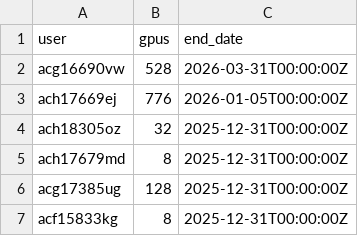
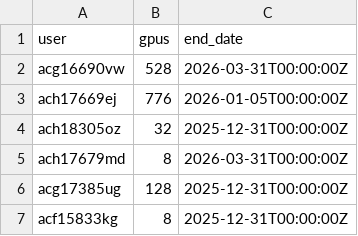
Before and after one commit to llm-jp/cluster-limits, a CSV file: abci.csv, drawn as a sheet.

Commit message:
Update abci.csv
Experiments for https://github.com/llm-jp/experiments/issues/294 and https://github.com/llm-jp/experiments/issues/217

```diff
--- a/abci.csv
+++ b/abci.csv
@@ -4,3 +4,3 @@ ach17669ej,776,2026-01-05T00:00:00Z
 ach18305oz,32,2025-12-31T00:00:00Z
-ach17679md,8,2025-12-31T00:00:00Z
+ach17679md,8,2026-03-31T00:00:00Z
 acg17385ug,128,2025-12-31T00:00:00Z
```
